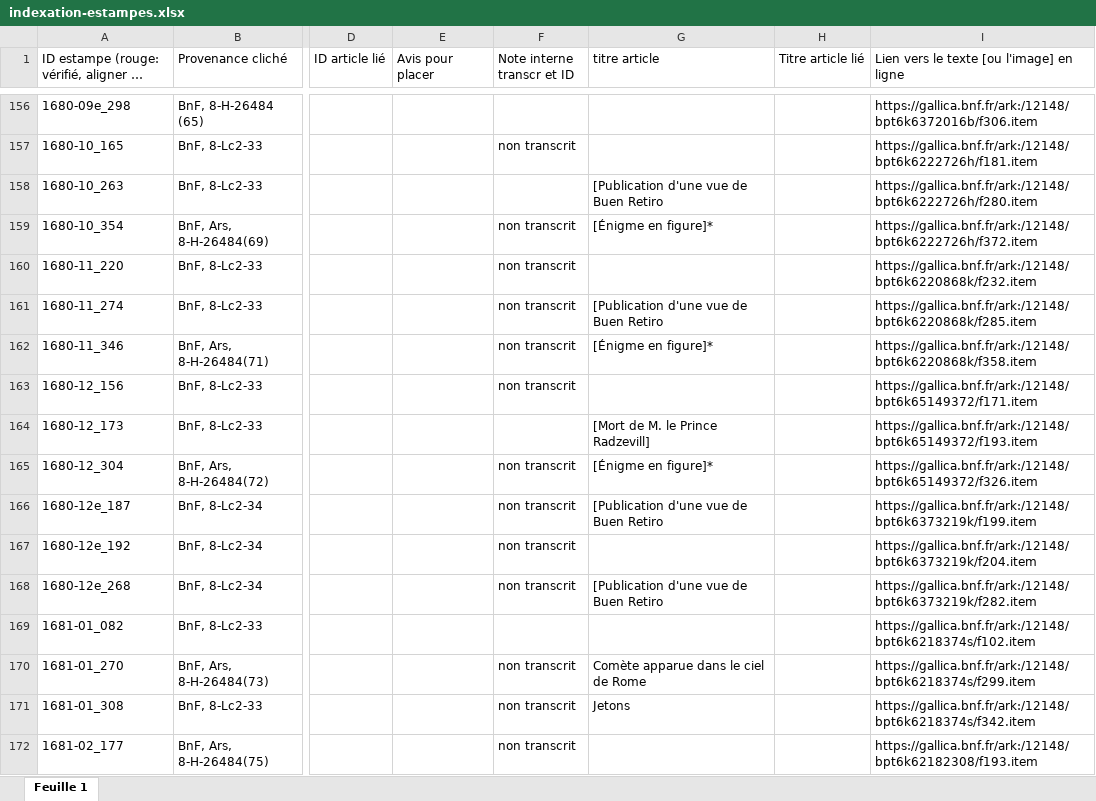
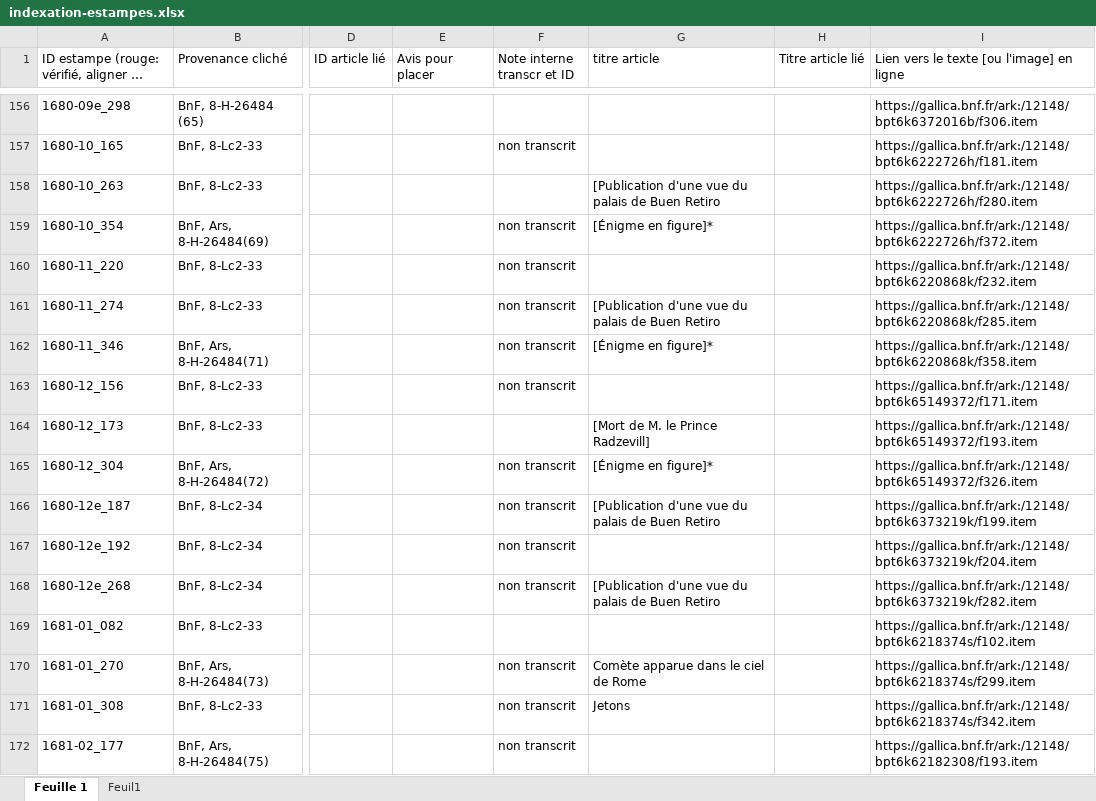
Before and after one commit to sherlock-iremus/mercure-galant-sources, an Excel workbook: indexation-estampes.xlsx, sheet Feuille 1, drawn as a sheet; only a part is shown, gaps mark what is left out; long unchanged cells end in …; values as stored, in another font and other column widths than the file's, no cell formats; the diff covers the shown part only; the diff names each change by its address in the sheet, - before the commit and + after, or states it on an @@ line.

```diff
--- a/indexation-estampes.xlsx (sheet Feuille 1)
+++ b/indexation-estampes.xlsx (sheet Feuille 1)
+sheet tab: Feuil1
-G158 (titre article): [Publication d'une vue de Buen Retiro
+G158 (titre article): [Publication d'une vue du palais de Buen Retiro
-G161 (titre article): [Publication d'une vue de Buen Retiro
+G161 (titre article): [Publication d'une vue du palais de Buen Retiro
-G166 (titre article): [Publication d'une vue de Buen Retiro
+G166 (titre article): [Publication d'une vue du palais de Buen Retiro
-G168 (titre article): [Publication d'une vue de Buen Retiro
+G168 (titre article): [Publication d'une vue du palais de Buen Retiro
```
Also changed, not shown: 2 moved rows and 99 edited cells elsewhere in this sheet, cell formats.
